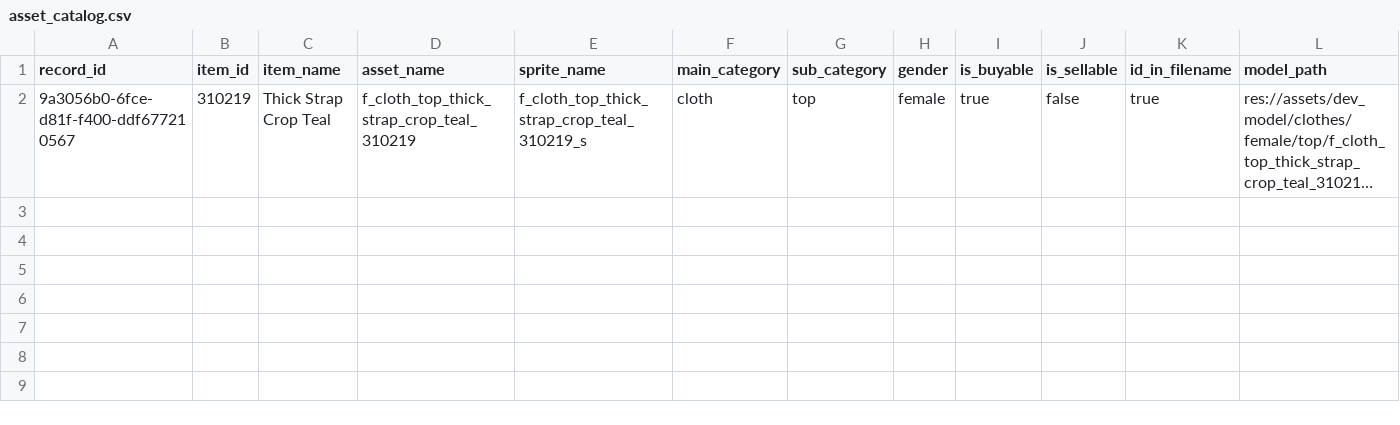
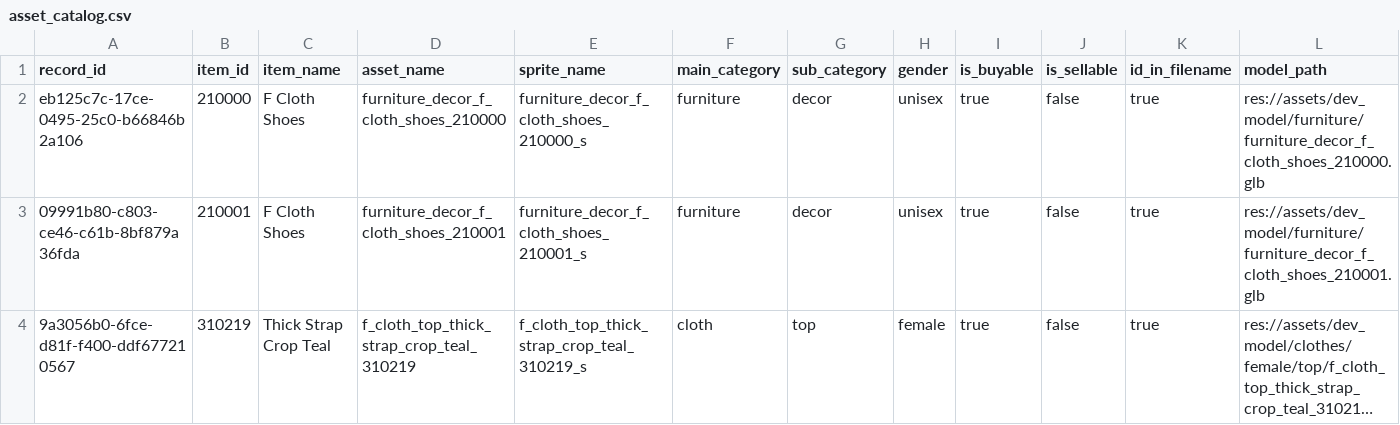
Before and after one commit to melihcna1/dear_dear, a CSV file: data/asset_exports/asset_catalog.csv, drawn as a sheet; only a part is shown; long unchanged cells end in …; rows hold the shown columns only; the diff names each change by its address in the sheet, - before the commit and + after, or states it on an @@ line.

```diff
--- a/data/asset_exports/asset_catalog.csv
+++ b/data/asset_exports/asset_catalog.csv
+row 2: eb125c7c-17ce-0495-25c0-b66846b2a106 | 210000 | F Cloth Shoes | furniture_decor_f_cloth_shoes_210000 | furniture_decor_f_cloth_shoes_210000_s | furniture | decor | unisex | true | false | true | res://assets/dev_model/furniture/furniture_decor_f_cloth_shoes_210000.glb
+row 3: 09991b80-c803-ce46-c61b-8bf879a36fda | 210001 | F Cloth Shoes | furniture_decor_f_cloth_shoes_210001 | furniture_decor_f_cloth_shoes_210001_s | furniture | decor | unisex | true | false | true | res://assets/dev_model/furniture/furniture_decor_f_cloth_shoes_210001.glb
```
Also changed, not shown: 12 other files.
